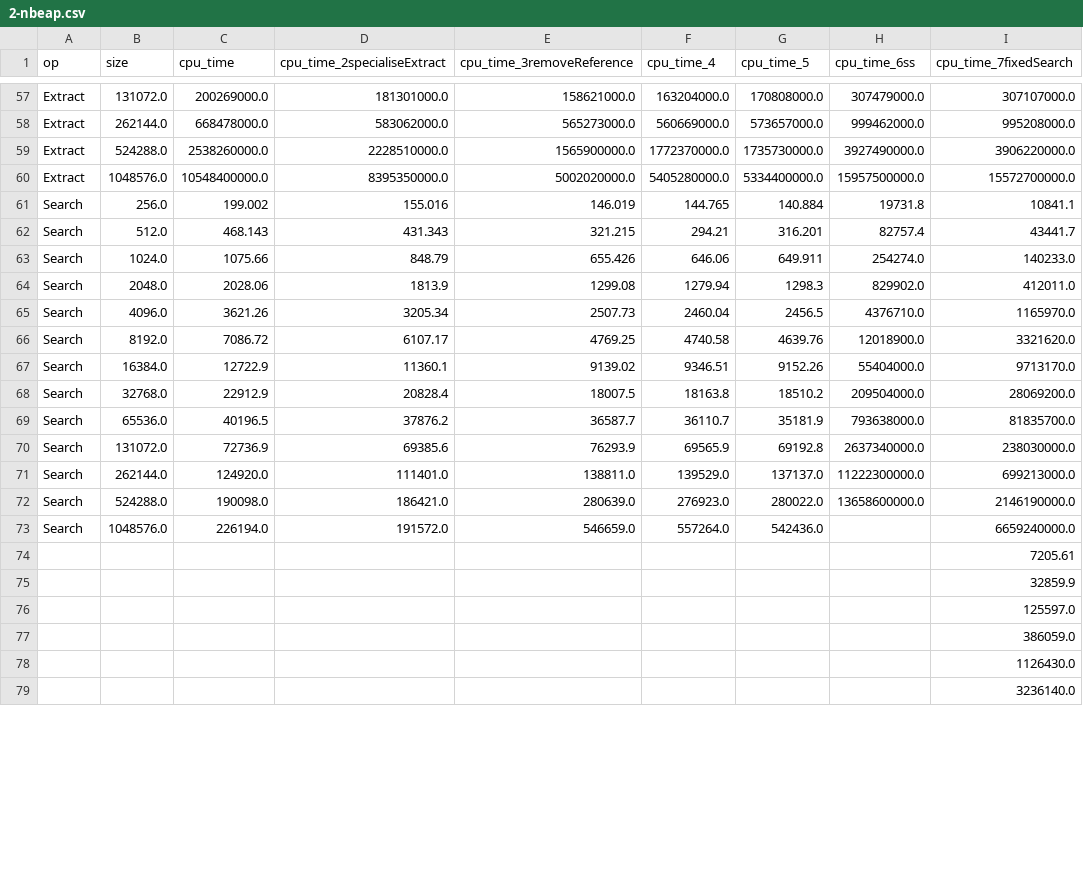
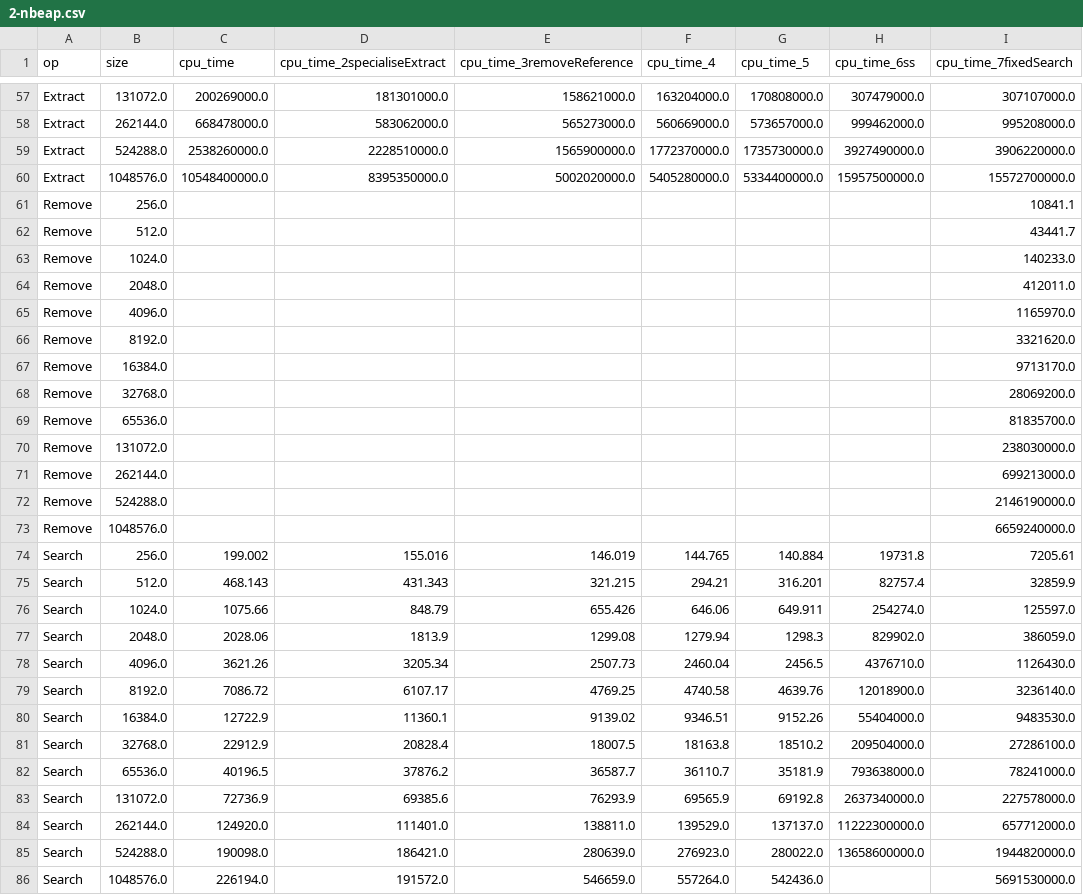
Before and after one commit to lanre01/Dissertation, a CSV file: Dissertation/bench_results_cache/2-nbeap.csv, drawn as a sheet; only a part is shown, gaps mark what is left out; the diff covers the shown part only.

```diff
--- a/Dissertation/bench_results_cache/2-nbeap.csv
+++ b/Dissertation/bench_results_cache/2-nbeap.csv
@@ -60,20 +60,27 @@ Extract,524288.0,2538260000.0,2228510000.0,1565900000.0,1772370000.0,1735730000.
 Extract,1048576.0,10548400000.0,8395350000.0,5002020000.0,5405280000.0,5334400000.0,15957500000.0,15572700000.0
-Search,256.0,199.002,155.016,146.019,144.765,140.884,19731.8,10841.1
-Search,512.0,468.143,431.343,321.215,294.21,316.201,82757.4,43441.7
-Search,1024.0,1075.66,848.79,655.426,646.06,649.911,254274.0,140233.0
-Search,2048.0,2028.06,1813.9,1299.08,1279.94,1298.3,829902.0,412011.0
-Search,4096.0,3621.26,3205.34,2507.73,2460.04,2456.5,4376710.0,1165970.0
-Search,8192.0,7086.72,6107.17,4769.25,4740.58,4639.76,12018900.0,3321620.0
-Search,16384.0,12722.9,11360.1,9139.02,9346.51,9152.26,55404000.0,9713170.0
-Search,32768.0,22912.9,20828.4,18007.5,18163.8,18510.2,209504000.0,28069200.0
-Search,65536.0,40196.5,37876.2,36587.7,36110.7,35181.9,793638000.0,81835700.0
-Search,131072.0,72736.9,69385.6,76293.9,69565.9,69192.8,2637340000.0,238030000.0
-Search,262144.0,124920.0,111401.0,138811.0,139529.0,137137.0,11222300000.0,699213000.0
-Search,524288.0,190098.0,186421.0,280639.0,276923.0,280022.0,13658600000.0,2146190000.0
-Search,1048576.0,226194.0,191572.0,546659.0,557264.0,542436.0,,6659240000.0
-,,,,,,,,7205.61
-,,,,,,,,32859.9
-,,,,,,,,125597.0
-,,,,,,,,386059.0
-,,,,,,,,1126430.0
-,,,,,,,,3236140.0
+Remove,256.0,,,,,,,10841.1
+Remove,512.0,,,,,,,43441.7
+Remove,1024.0,,,,,,,140233.0
+Remove,2048.0,,,,,,,412011.0
+Remove,4096.0,,,,,,,1165970.0
+Remove,8192.0,,,,,,,3321620.0
+Remove,16384.0,,,,,,,9713170.0
+Remove,32768.0,,,,,,,28069200.0
+Remove,65536.0,,,,,,,81835700.0
+Remove,131072.0,,,,,,,238030000.0
+Remove,262144.0,,,,,,,699213000.0
+Remove,524288.0,,,,,,,2146190000.0
+Remove,1048576.0,,,,,,,6659240000.0
+Search,256.0,199.002,155.016,146.019,144.765,140.884,19731.8,7205.61
+Search,512.0,468.143,431.343,321.215,294.21,316.201,82757.4,32859.9
+Search,1024.0,1075.66,848.79,655.426,646.06,649.911,254274.0,125597.0
+Search,2048.0,2028.06,1813.9,1299.08,1279.94,1298.3,829902.0,386059.0
+Search,4096.0,3621.26,3205.34,2507.73,2460.04,2456.5,4376710.0,1126430.0
+Search,8192.0,7086.72,6107.17,4769.25,4740.58,4639.76,12018900.0,3236140.0
+Search,16384.0,12722.9,11360.1,9139.02,9346.51,9152.26,55404000.0,9483530.0
+Search,32768.0,22912.9,20828.4,18007.5,18163.8,18510.2,209504000.0,27286100.0
+Search,65536.0,40196.5,37876.2,36587.7,36110.7,35181.9,793638000.0,78241000.0
+Search,131072.0,72736.9,69385.6,76293.9,69565.9,69192.8,2637340000.0,227578000.0
+Search,262144.0,124920.0,111401.0,138811.0,139529.0,137137.0,11222300000.0,657712000.0
+Search,524288.0,190098.0,186421.0,280639.0,276923.0,280022.0,13658600000.0,1944820000.0
+Search,1048576.0,226194.0,191572.0,546659.0,557264.0,542436.0,,5691530000.0
```
Also changed, not shown: 7 removed rows elsewhere in this file, Dissertation/bench_results_cache/3-nbeap.csv, Dissertation/bench_results_cache/9-nbeap.csv, 9 other files.
